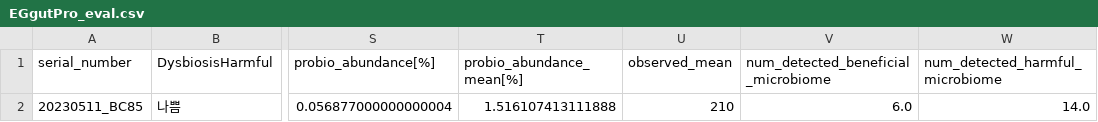
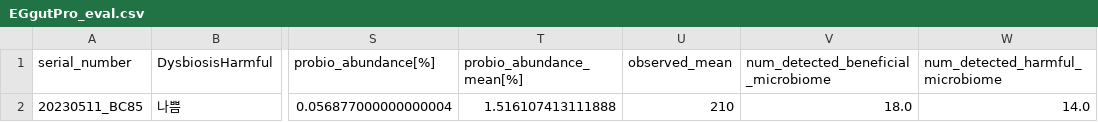
Before and after one commit to Gyungbu/EgGutPro, a CSV file: output/EGgutPro_eval.csv, drawn as a sheet; only a part is shown, gaps mark what is left out; the diff names each change by its address in the sheet, - before the commit and + after, or states it on an @@ line.

```diff
--- a/output/EGgutPro_eval.csv
+++ b/output/EGgutPro_eval.csv
-V2: 6.0
+V2: 18.0
```
Also changed, not shown: output/EGgutPro_probio_tot.csv, 1 other file.
